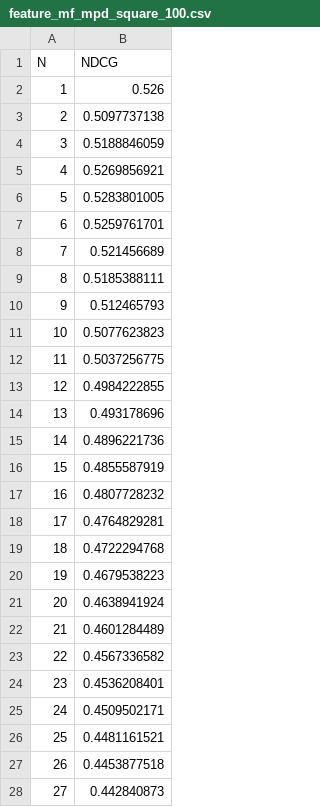
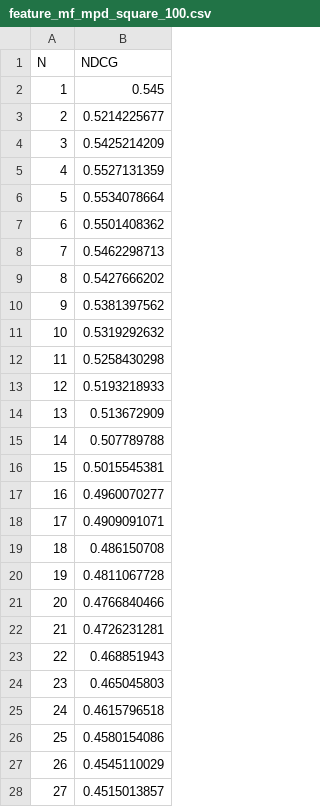
Before and after one commit to SpotifyPlaylistMQP/mqp-core, a CSV file: web/public/data/ndcg_values/feature_mf_mpd_square_100.csv, drawn as a sheet; only a part is shown; the diff covers the shown part only.

Commit message:
updated dataset for NDCG

```diff
--- a/web/public/data/ndcg_values/feature_mf_mpd_square_100.csv
+++ b/web/public/data/ndcg_values/feature_mf_mpd_square_100.csv
@@ -1,28 +1,28 @@
 N, NDCG
-1, 0.526
-2, 0.5097737138
-3, 0.5188846059
-4, 0.5269856921
-5, 0.5283801005
-6, 0.5259761701
-7, 0.521456689
-8, 0.5185388111
-9, 0.512465793
-10, 0.5077623823
-11, 0.5037256775
-12, 0.4984222855
-13, 0.493178696
-14, 0.4896221736
-15, 0.4855587919
-16, 0.4807728232
-17, 0.4764829281
-18, 0.4722294768
-19, 0.4679538223
-20, 0.4638941924
-21, 0.4601284489
-22, 0.4567336582
-23, 0.4536208401
-24, 0.4509502171
-25, 0.4481161521
-26, 0.4453877518
-27, 0.442840873
+1, 0.545
+2, 0.5214225677
+3, 0.5425214209
+4, 0.5527131359
+5, 0.5534078664
+6, 0.5501408362
+7, 0.5462298713
+8, 0.5427666202
+9, 0.5381397562
+10, 0.5319292632
+11, 0.5258430298
+12, 0.5193218933
+13, 0.513672909
+14, 0.507789788
+15, 0.5015545381
+16, 0.4960070277
+17, 0.4909091071
+18, 0.486150708
+19, 0.4811067728
+20, 0.4766840466
+21, 0.4726231281
+22, 0.468851943
+23, 0.465045803
+24, 0.4615796518
+25, 0.4580154086
+26, 0.4545110029
+27, 0.4515013857
```
Also changed, not shown: 73 edited cells elsewhere in this file, web/public/data/ndcg_values/mf_mpd_square_100.csv, web/public/data/ndcg_values/torch_mf_mpd_square_100.csv.
